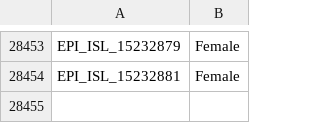
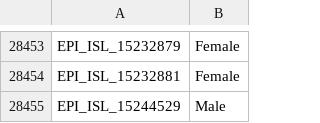
Before and after one commit to mgvi-nibm/c19-gsv, a CSV file: gender.csv, drawn as a sheet; only a part is shown, gaps mark what is left out.

```diff
--- a/gender.csv
+++ b/gender.csv
@@ -28454 +28454,2 @@
 "EPI_ISL_15232881","Female"
+"EPI_ISL_15244529","Male"
```
Also changed, not shown: clades.csv, location.csv, 11 other files.
